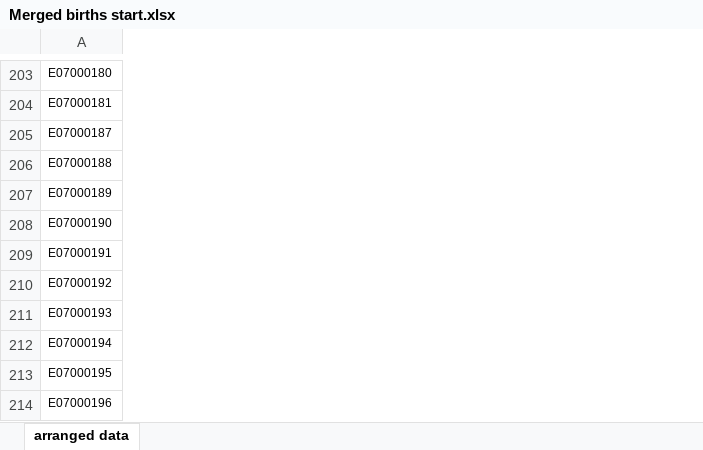
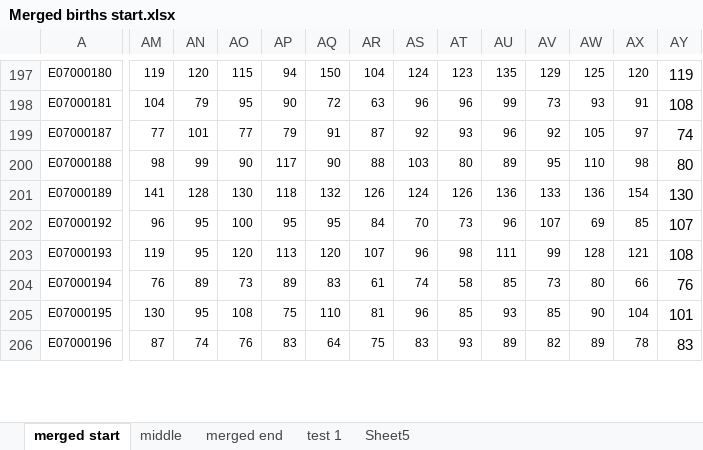
Before and after one commit to admgroup5/Test_repo, an Excel workbook: raw data used/live births/Merged births start.xlsx, sheet merged start, drawn as a sheet; only a part is shown, gaps mark what is left out; values as stored, in another font and other column widths than the file's, no borders; removed rows and columns are numbered as before the commit, all else as after; rows hold the shown columns only; the diff covers the shown part only; the diff names each change by its address in the sheet, - before the commit and + after, or states it on an @@ line.

```diff
--- a/raw data used/live births/Merged births start.xlsx (sheet merged start)
+++ b/raw data used/live births/Merged births start.xlsx (sheet merged start)
-sheet tab: arranged data
+sheet tab: merged start
+sheet tab: middle
+sheet tab: merged end
+sheet tab: test 1
+sheet tab: Sheet5
+column AM, rows 197-206: 119 | 104 | 77 | 98 | 141 | 96 | 119 | 76 | 130 | 87
+column AN, rows 197-206: 120 | 79 | 101 | 99 | 128 | 95 | 95 | 89 | 95 | 74
+column AO, rows 197-206: 115 | 95 | 77 | 90 | 130 | 100 | 120 | 73 | 108 | 76
+column AP, rows 197-206: 94 | 90 | 79 | 117 | 118 | 95 | 113 | 89 | 75 | 83
+column AQ, rows 197-206: 150 | 72 | 91 | 90 | 132 | 95 | 120 | 83 | 110 | 64
+column AR, rows 197-206: 104 | 63 | 87 | 88 | 126 | 84 | 107 | 61 | 81 | 75
+column AS, rows 197-206: 124 | 96 | 92 | 103 | 124 | 70 | 96 | 74 | 96 | 83
+column AT, rows 197-206: 123 | 96 | 93 | 80 | 126 | 73 | 98 | 58 | 85 | 93
+column AU, rows 197-206: 135 | 99 | 96 | 89 | 136 | 96 | 111 | 85 | 93 | 89
+column AV, rows 197-206: 129 | 73 | 92 | 95 | 133 | 107 | 99 | 73 | 85 | 82
+column AW, rows 197-206: 125 | 93 | 105 | 110 | 136 | 69 | 128 | 80 | 90 | 89
+column AX, rows 197-206: 120 | 91 | 97 | 98 | 154 | 85 | 121 | 66 | 104 | 78
+column AY, rows 197-206: 119 | 108 | 74 | 80 | 130 | 107 | 108 | 76 | 101 | 83
-row 208: E07000190
-row 209: E07000191
```
Also changed, not shown: 5 added rows, 21 removed rows and 23 added columns elsewhere in this sheet, raw data used/live births/Merged births end.xlsx, 2 other files.
